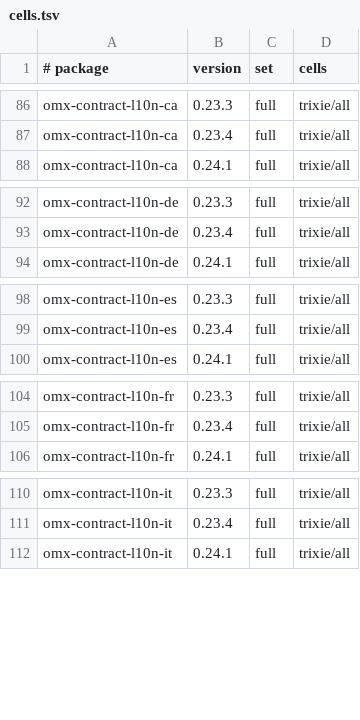
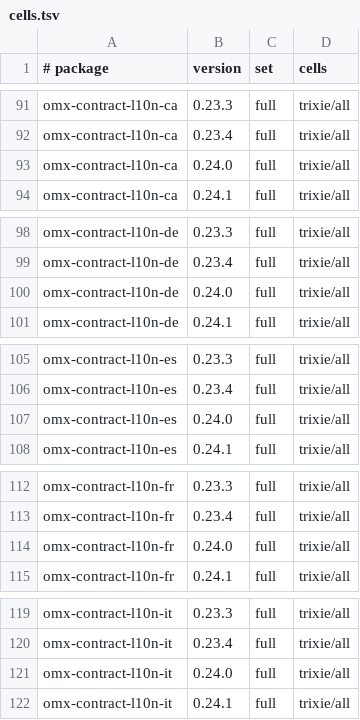
Before and after one commit to Open-Mixer/open-mixer.github.io, a TSV file: staging/deb/cells.tsv, drawn as a sheet; only a part is shown, gaps mark what is left out; the diff covers the shown part only.

```diff
--- a/staging/deb/cells.tsv
+++ b/staging/deb/cells.tsv
@@ -87,2 +92,3 @@ omx-contract-l10n-ca	0.23.3	full	trixie/all
 omx-contract-l10n-ca	0.23.4	full	trixie/all
+omx-contract-l10n-ca	0.24.0	full	trixie/all
 omx-contract-l10n-ca	0.24.1	full	trixie/all
@@ -93,2 +99,3 @@ omx-contract-l10n-de	0.23.3	full	trixie/all
 omx-contract-l10n-de	0.23.4	full	trixie/all
+omx-contract-l10n-de	0.24.0	full	trixie/all
 omx-contract-l10n-de	0.24.1	full	trixie/all
@@ -99,2 +106,3 @@ omx-contract-l10n-es	0.23.3	full	trixie/all
 omx-contract-l10n-es	0.23.4	full	trixie/all
+omx-contract-l10n-es	0.24.0	full	trixie/all
 omx-contract-l10n-es	0.24.1	full	trixie/all
@@ -105,2 +113,3 @@ omx-contract-l10n-fr	0.23.3	full	trixie/all
 omx-contract-l10n-fr	0.23.4	full	trixie/all
+omx-contract-l10n-fr	0.24.0	full	trixie/all
 omx-contract-l10n-fr	0.24.1	full	trixie/all
@@ -111,2 +120,3 @@ omx-contract-l10n-it	0.23.3	full	trixie/all
 omx-contract-l10n-it	0.23.4	full	trixie/all
+omx-contract-l10n-it	0.24.0	full	trixie/all
 omx-contract-l10n-it	0.24.1	full	trixie/all
```
Also changed, not shown: 7 added rows elsewhere in this file, 24 other files.
